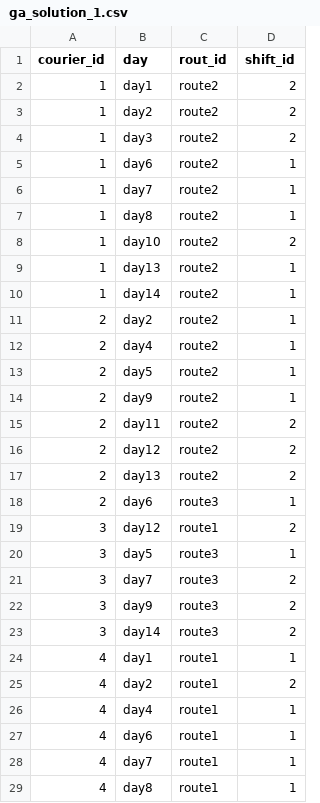
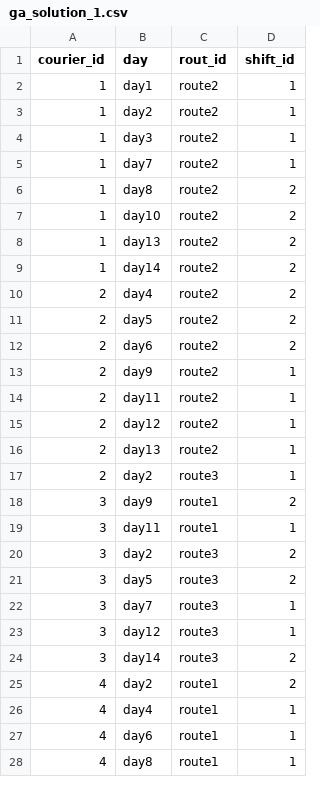
Before and after one commit to DmtUsa/shift_planning, a CSV file: shift_planning/ga_solution_1.csv, drawn as a sheet; only a part is shown; the diff covers the shown part only.

```diff
--- a/shift_planning/ga_solution_1.csv
+++ b/shift_planning/ga_solution_1.csv
@@ -1,25 +1,25 @@
 courier_id,day,rout_id,shift_id
-1,day1,route2,2
-1,day2,route2,2
-1,day3,route2,2
-1,day6,route2,1
+1,day1,route2,1
+1,day2,route2,1
+1,day3,route2,1
 1,day7,route2,1
-1,day8,route2,1
+1,day8,route2,2
 1,day10,route2,2
-1,day13,route2,1
-1,day14,route2,1
-2,day2,route2,1
-2,day4,route2,1
-2,day5,route2,1
+1,day13,route2,2
+1,day14,route2,2
+2,day4,route2,2
+2,day5,route2,2
+2,day6,route2,2
 2,day9,route2,1
-2,day11,route2,2
-2,day12,route2,2
-2,day13,route2,2
-2,day6,route3,1
-3,day12,route1,2
-3,day5,route3,1
-3,day7,route3,2
-3,day9,route3,2
+2,day11,route2,1
+2,day12,route2,1
+2,day13,route2,1
+2,day2,route3,1
+3,day9,route1,2
+3,day11,route1,1
+3,day2,route3,2
+3,day5,route3,2
+3,day7,route3,1
+3,day12,route3,1
 3,day14,route3,2
-4,day1,route1,1
 4,day2,route1,2
@@ -27,3 +27,2 @@ courier_id,day,rout_id,shift_id
 4,day6,route1,1
-4,day7,route1,1
 4,day8,route1,1
```
Also changed, not shown: 6 added rows, 5 removed rows and 29 edited cells elsewhere in this file, 7 other files.
